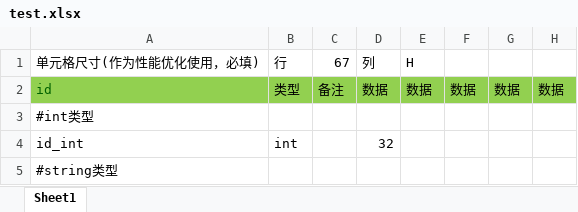
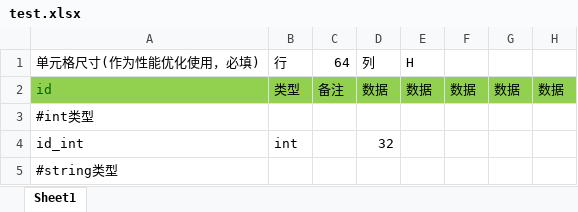
Before and after one commit to tungfaifong/exceltool, an Excel workbook: excel/test.xlsx, sheet Sheet1, drawn as a sheet; only a part is shown; values as stored, in another font and other column widths than the file's, no borders; the diff names each change by its address in the sheet, - before the commit and + after, or states it on an @@ line.

Commit message:
调整测试用例

```diff
--- a/excel/test.xlsx (sheet Sheet1)
+++ b/excel/test.xlsx (sheet Sheet1)
-C1: 67
+C1: 64
```
